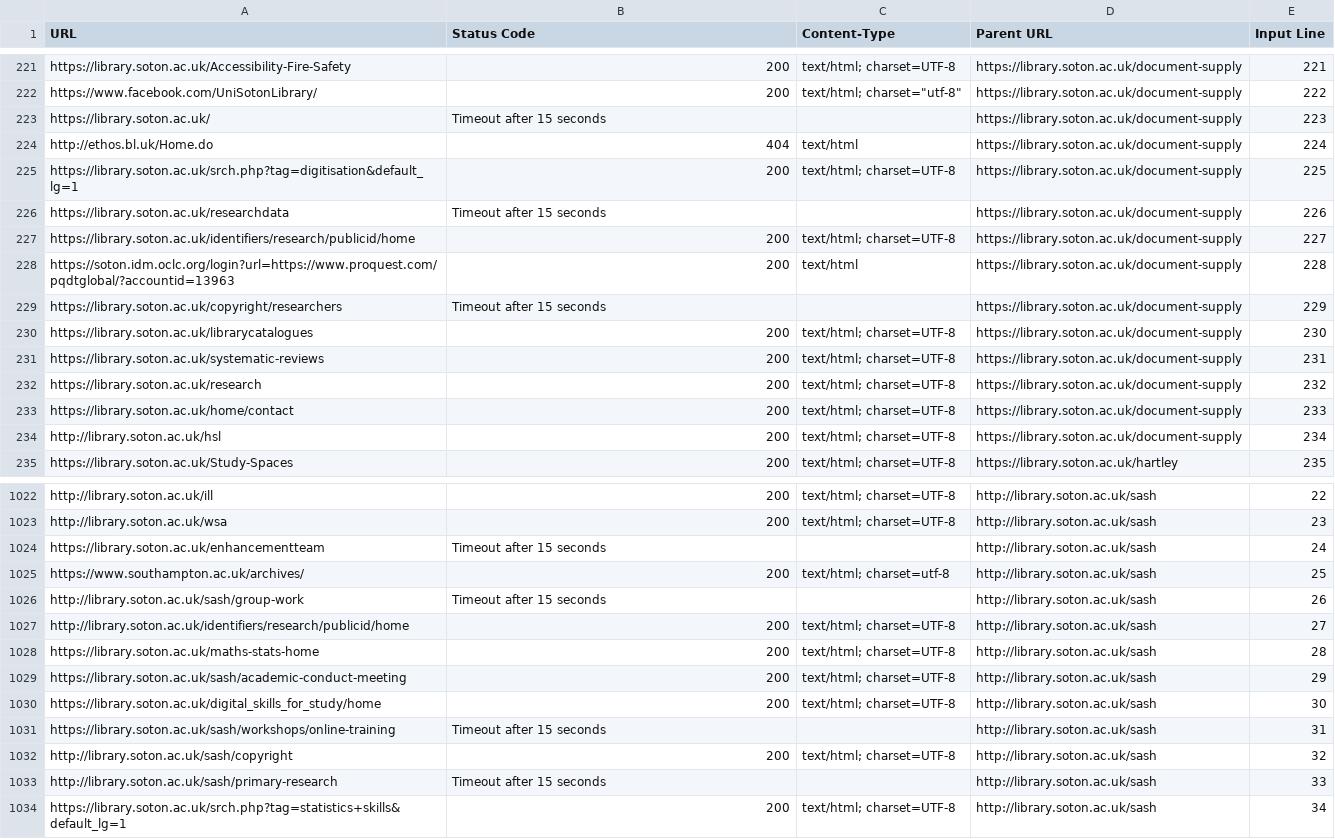
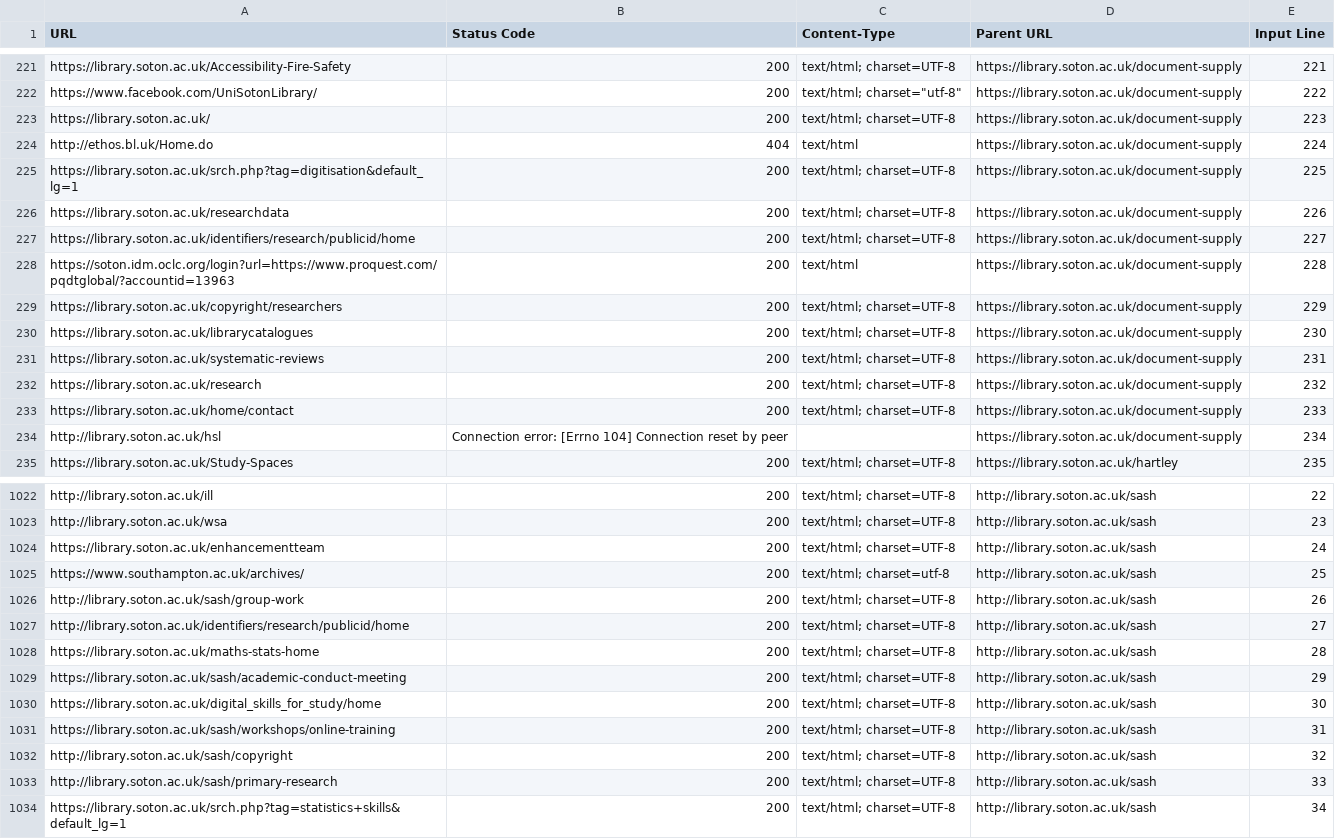
Before and after one commit to ab604/link-checker, a CSV file: reports/test-links-report-2024-11-06.csv, drawn as a sheet; only a part is shown, gaps mark what is left out; the diff covers the shown part only.

```diff
--- a/reports/test-links-report-2024-11-06.csv
+++ b/reports/test-links-report-2024-11-06.csv
@@ -222,9 +222,9 @@ https://library.soton.ac.uk/Accessibility-Fire-Safety,200,text/html; charset=UTF
 https://www.facebook.com/UniSotonLibrary/,200,"text/html; charset=""utf-8""",https://library.soton.ac.uk/document-supply,222
-https://library.soton.ac.uk/,Timeout after 15 seconds,,https://library.soton.ac.uk/document-supply,223
+https://library.soton.ac.uk/,200,text/html; charset=UTF-8,https://library.soton.ac.uk/document-supply,223
 http://ethos.bl.uk/Home.do,404,text/html,https://library.soton.ac.uk/document-supply,224
 https://library.soton.ac.uk/srch.php?tag=digitisation&default_lg=1,200,text/html; charset=UTF-8,https://library.soton.ac.uk/document-supply,225
-https://library.soton.ac.uk/researchdata,Timeout after 15 seconds,,https://library.soton.ac.uk/document-supply,226
+https://library.soton.ac.uk/researchdata,200,text/html; charset=UTF-8,https://library.soton.ac.uk/document-supply,226
 https://library.soton.ac.uk/identifiers/research/publicid/home,200,text/html; charset=UTF-8,https://library.soton.ac.uk/document-supply,227
 https://soton.idm.oclc.org/login?url=https://www.proquest.com/pqdtglobal/?accountid=13963,200,text/html,https://library.soton.ac.uk/document-supply,228
-https://library.soton.ac.uk/copyright/researchers,Timeout after 15 seconds,,https://library.soton.ac.uk/document-supply,229
+https://library.soton.ac.uk/copyright/researchers,200,text/html; charset=UTF-8,https://library.soton.ac.uk/document-supply,229
 https://library.soton.ac.uk/librarycatalogues,200,text/html; charset=UTF-8,https://library.soton.ac.uk/document-supply,230
@@ -233,3 +233,3 @@ https://library.soton.ac.uk/research,200,text/html; charset=UTF-8,https://librar
 https://library.soton.ac.uk/home/contact,200,text/html; charset=UTF-8,https://library.soton.ac.uk/document-supply,233
-http://library.soton.ac.uk/hsl,200,text/html; charset=UTF-8,https://library.soton.ac.uk/document-supply,234
+http://library.soton.ac.uk/hsl,Connection error: [Errno 104] Connection reset by peer,,https://library.soton.ac.uk/document-supply,234
 https://library.soton.ac.uk/Study-Spaces,200,text/html; charset=UTF-8,https://library.soton.ac.uk/hartley,235
@@ -1023,5 +1023,5 @@ http://library.soton.ac.uk/ill,200,text/html; charset=UTF-8,http://library.soton
 http://library.soton.ac.uk/wsa,200,text/html; charset=UTF-8,http://library.soton.ac.uk/sash,23
-https://library.soton.ac.uk/enhancementteam,Timeout after 15 seconds,,http://library.soton.ac.uk/sash,24
+https://library.soton.ac.uk/enhancementteam,200,text/html; charset=UTF-8,http://library.soton.ac.uk/sash,24
 https://www.southampton.ac.uk/archives/,200,text/html; charset=utf-8,http://library.soton.ac.uk/sash,25
-http://library.soton.ac.uk/sash/group-work,Timeout after 15 seconds,,http://library.soton.ac.uk/sash,26
+http://library.soton.ac.uk/sash/group-work,200,text/html; charset=UTF-8,http://library.soton.ac.uk/sash,26
 http://library.soton.ac.uk/identifiers/research/publicid/home,200,text/html; charset=UTF-8,http://library.soton.ac.uk/sash,27
@@ -1030,5 +1030,5 @@ https://library.soton.ac.uk/sash/academic-conduct-meeting,200,text/html; charset
 https://library.soton.ac.uk/digital_skills_for_study/home,200,text/html; charset=UTF-8,http://library.soton.ac.uk/sash,30
-https://library.soton.ac.uk/sash/workshops/online-training,Timeout after 15 seconds,,http://library.soton.ac.uk/sash,31
+https://library.soton.ac.uk/sash/workshops/online-training,200,text/html; charset=UTF-8,http://library.soton.ac.uk/sash,31
 http://library.soton.ac.uk/sash/copyright,200,text/html; charset=UTF-8,http://library.soton.ac.uk/sash,32
-http://library.soton.ac.uk/sash/primary-research,Timeout after 15 seconds,,http://library.soton.ac.uk/sash,33
+http://library.soton.ac.uk/sash/primary-research,200,text/html; charset=UTF-8,http://library.soton.ac.uk/sash,33
 https://library.soton.ac.uk/srch.php?tag=statistics+skills&default_lg=1,200,text/html; charset=UTF-8,http://library.soton.ac.uk/sash,34
```
Also changed, not shown: 156 edited cells elsewhere in this file.
